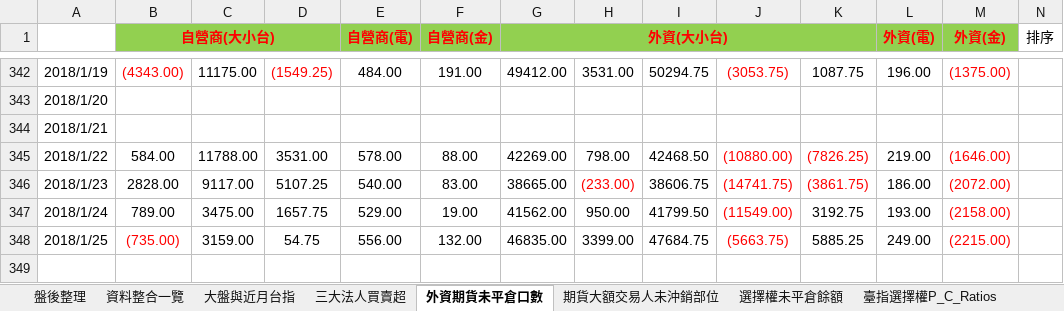
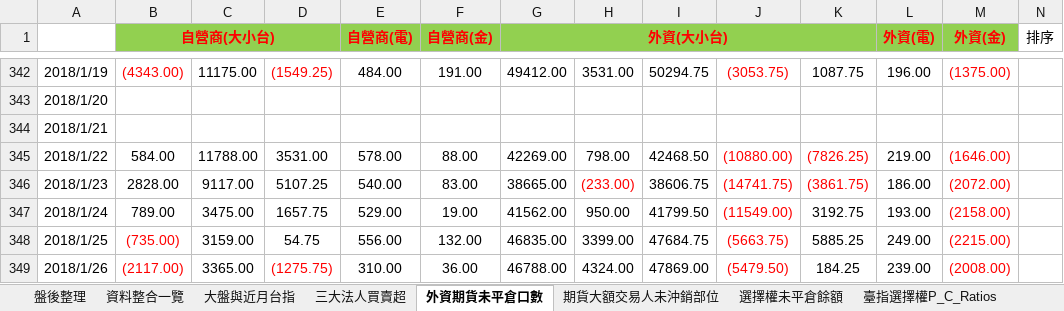
Before and after one commit to g301876/investment, an Excel workbook: stock market.xlsx, sheet 外資期貨未平倉口數, drawn as a sheet; only a part is shown, gaps mark what is left out; values as stored, in another font and other column widths than the file's, no borders; rows hold the shown columns only; the diff names each change by its address in the sheet, - before the commit and + after, or states it on an @@ line.

```diff
--- a/stock market.xlsx (sheet 外資期貨未平倉口數)
+++ b/stock market.xlsx (sheet 外資期貨未平倉口數)
+row 349: 2018/1/26 | (2117.00) | 3365.00 | (1275.75) | 310.00 | 36.00 | 46788.00 | 4324.00 | 47869.00 | (5479.50) | 184.25 | 239.00 | (2008.00)
```
Also changed, not shown: sheet 盤後整理, sheet 資料整合一覽, sheet 期貨大額交易人未沖銷部位, sheet 散戶多空比, sheet 三大美股走勢, sheet 大盤與近月台指, 4 more sheets, charts or pictures, tpex.xlsx, twse.xlsx.
